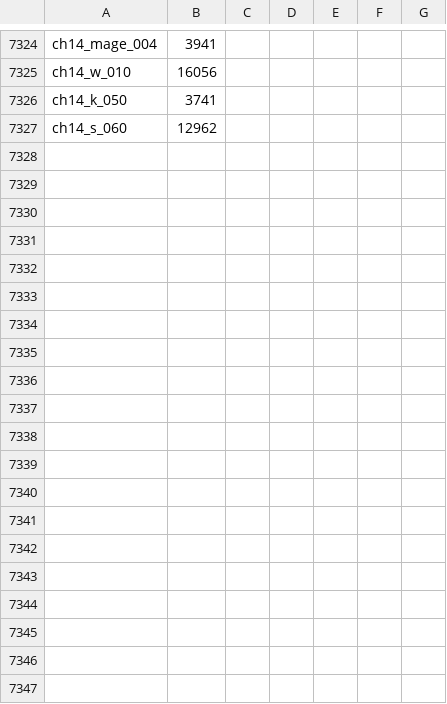
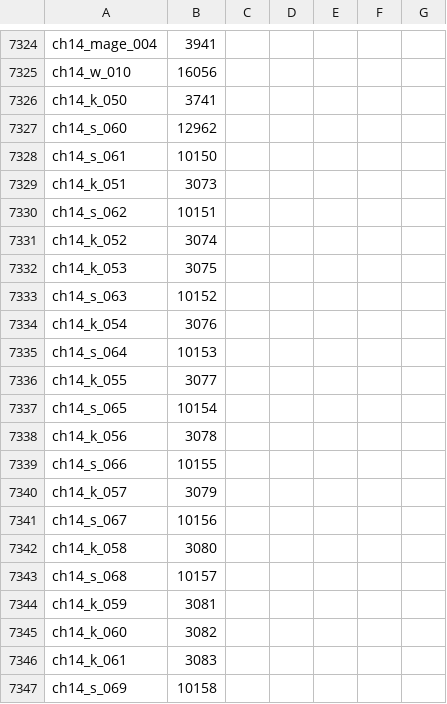
Before and after one commit to timeasoff/Zero-no-Tsukaima-1-RenPy, a CSV file: references/voice_id_map.csv, drawn as a sheet; only a part is shown, gaps mark what is left out; the diff covers the shown part only.

Commit message:
Audit chapter 14 part 1 and port chapter 14 part 2 (extra 1485-1488)
Part 1: 2 RU fixes from A/C/blind evidence. Part 2: 35 strings, 35 voices + ogg, JA/RU tl. Added ch14_3 stub. All checks OK.

```diff
--- a/references/voice_id_map.csv
+++ b/references/voice_id_map.csv
@@ -7327 +7327,21 @@ ch14_k_050,3741
 ch14_s_060,12962
+ch14_s_061,10150
+ch14_k_051,3073
+ch14_s_062,10151
+ch14_k_052,3074
+ch14_k_053,3075
+ch14_s_063,10152
+ch14_k_054,3076
+ch14_s_064,10153
+ch14_k_055,3077
+ch14_s_065,10154
+ch14_k_056,3078
+ch14_s_066,10155
+ch14_k_057,3079
+ch14_s_067,10156
+ch14_k_058,3080
+ch14_s_068,10157
+ch14_k_059,3081
+ch14_k_060,3082
+ch14_k_061,3083
+ch14_s_069,10158
```
Also changed, not shown: 15 added rows elsewhere in this file, 24 other files.
